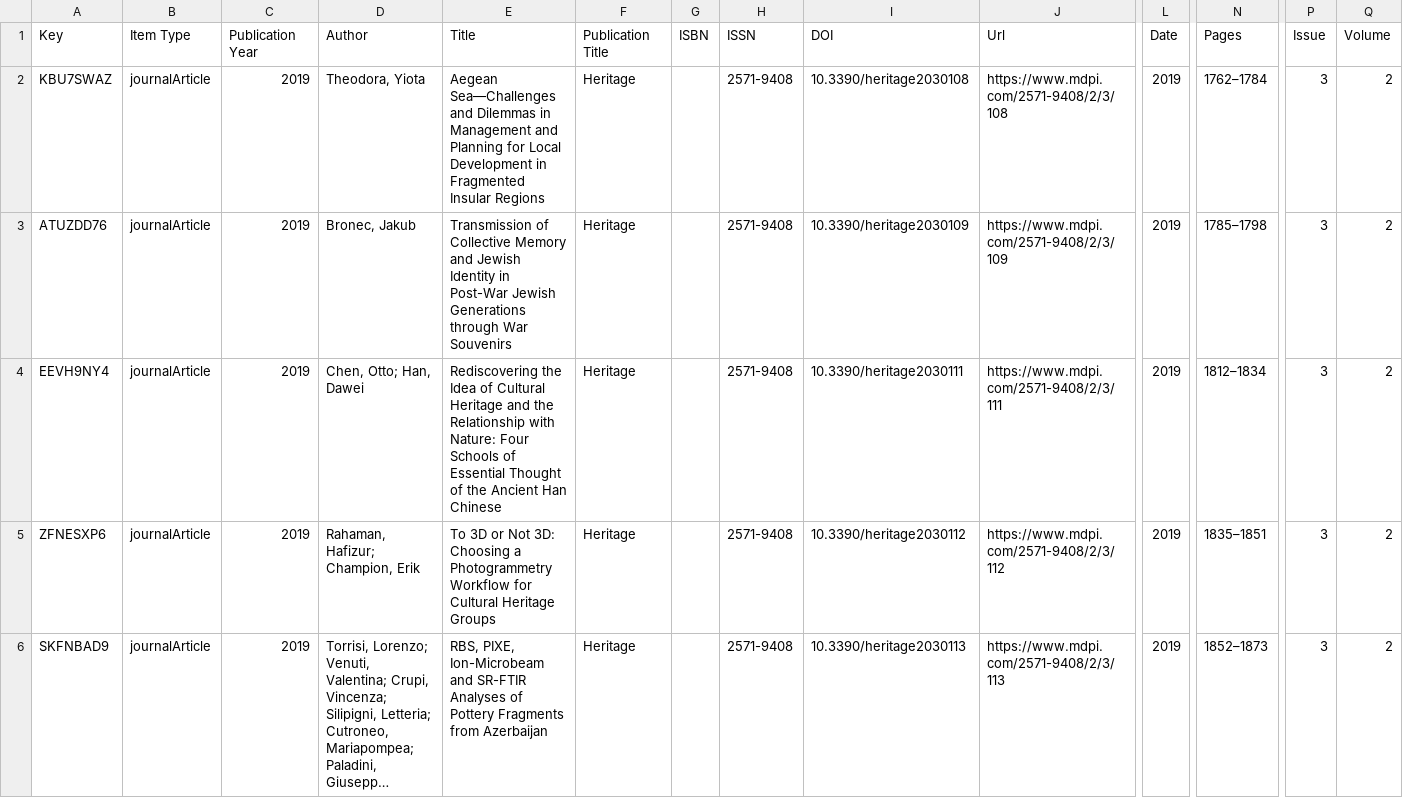
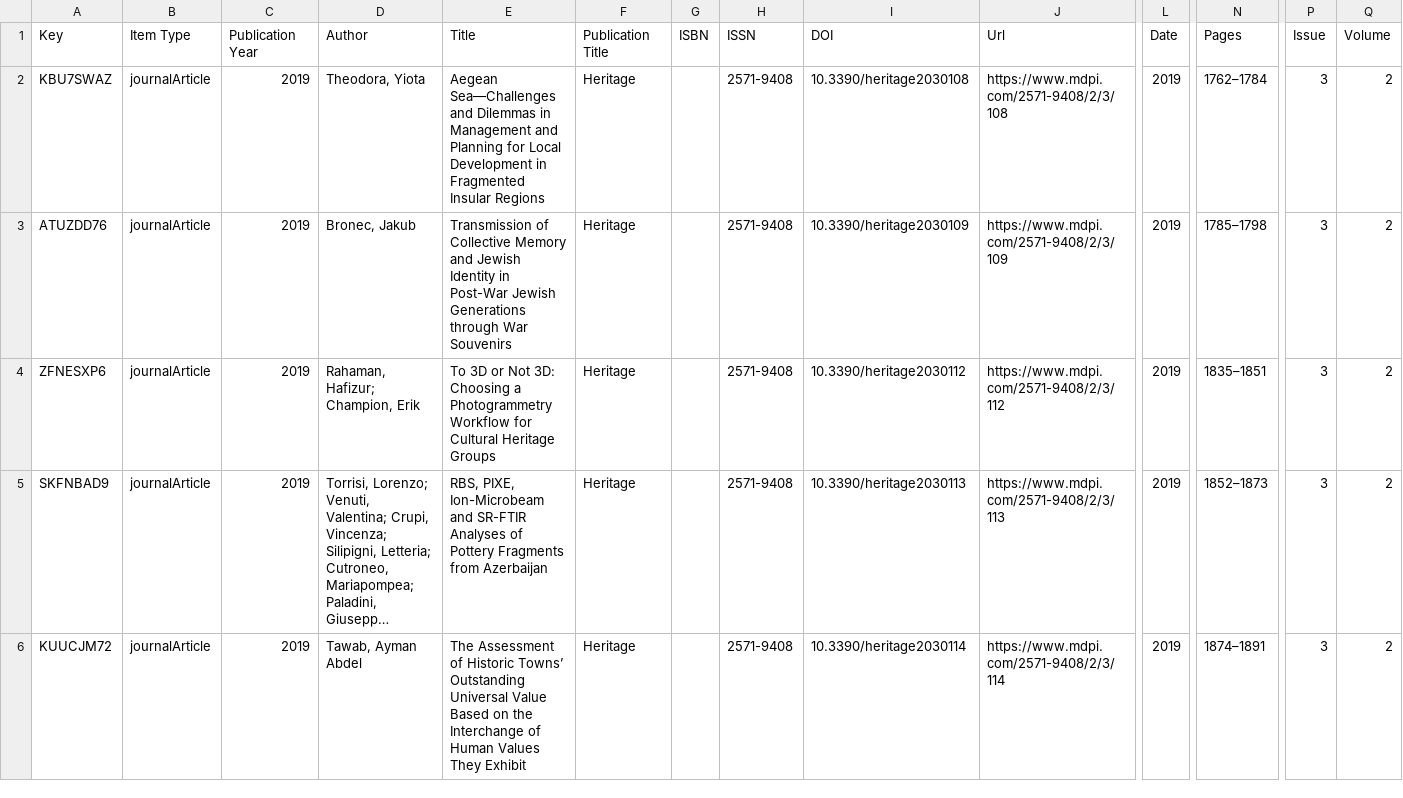
Before and after one commit to danielarenatesauer/MALIS_WPM_T9_Aufgabe_2, a CSV file: LAST_Heritage Vol.2 n.3 ZOTERO.csv, drawn as a sheet; only a part is shown, gaps mark what is left out; the shorter side is filled out with more unchanged rows; long unchanged cells end in …; rows hold the shown columns only; the diff names each change by its address in the sheet, - before the commit and + after, or states it on an @@ line.

Commit message:
Update LAST_Heritage Vol.2 n.3 ZOTERO.csv

```diff
--- a/LAST_Heritage Vol.2 n.3 ZOTERO.csv
+++ b/LAST_Heritage Vol.2 n.3 ZOTERO.csv
-row 4: EEVH9NY4 | journalArticle | 2019 | Chen, Otto; Han, Dawei | Rediscovering the Idea of Cultural Heritage and the Relationship with Nature: Four Schools of Essential Thought of the Ancient Han Chinese | Heritage |  | 2571-9408 | 10.3390/heritage2030111 | https://www.mdpi.com/2571-9408/2/3/111 | 2019 | 1812–1834 | 3 | 2
```
